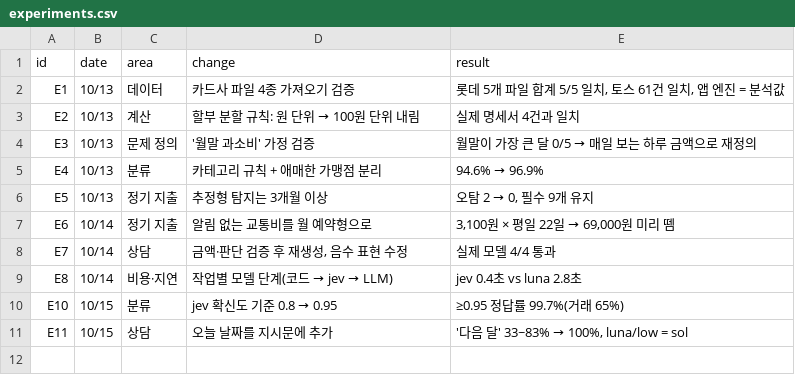
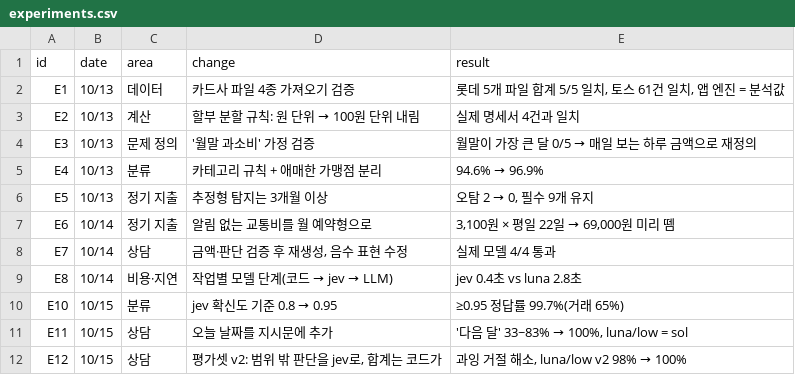
Before and after one commit to LeeJaeHu/conmoney, a CSV file: server/eval/dashboard/experiments.csv, drawn as a sheet.

```diff
--- a/server/eval/dashboard/experiments.csv
+++ b/server/eval/dashboard/experiments.csv
@@ -11 +11,2 @@ E10,10/15,분류,jev 확신도 기준 0.8 → 0.95,≥0.95 정답률 99.7%(거
 E11,10/15,상담,오늘 날짜를 지시문에 추가,"'다음 달' 33~83% → 100%, luna/low = sol"
+E12,10/15,상담,"평가셋 v2: 범위 밖 판단을 jev로, 합계는 코드가","과잉 거절 해소, luna/low v2 98% → 100%"
```
Also changed, not shown: server/eval/dashboard/consult_groups.csv, server/eval/dashboard/consult_runs.csv, 41 other files.
